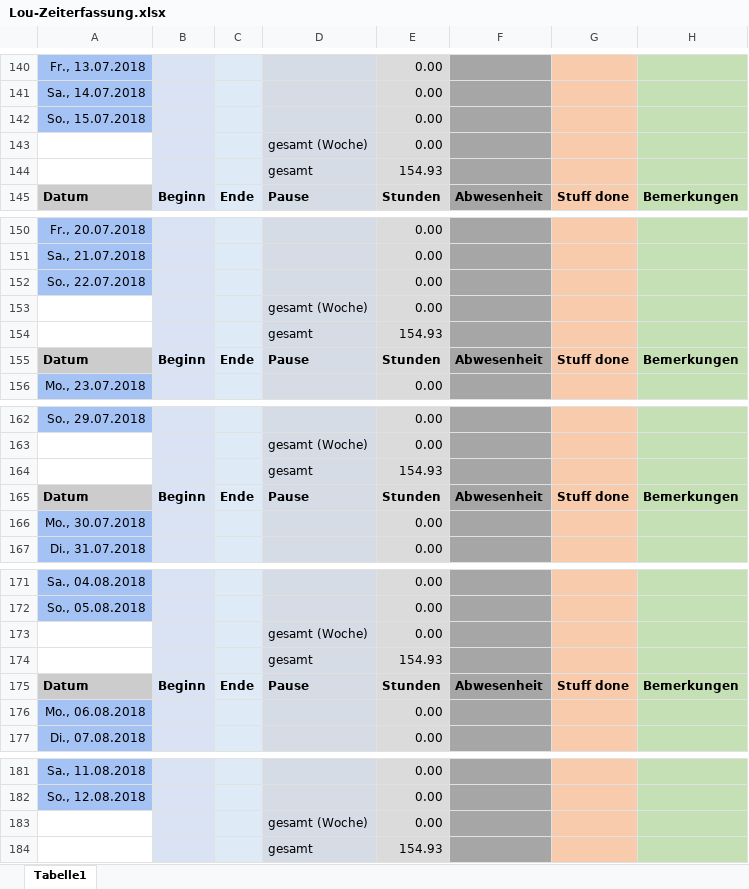
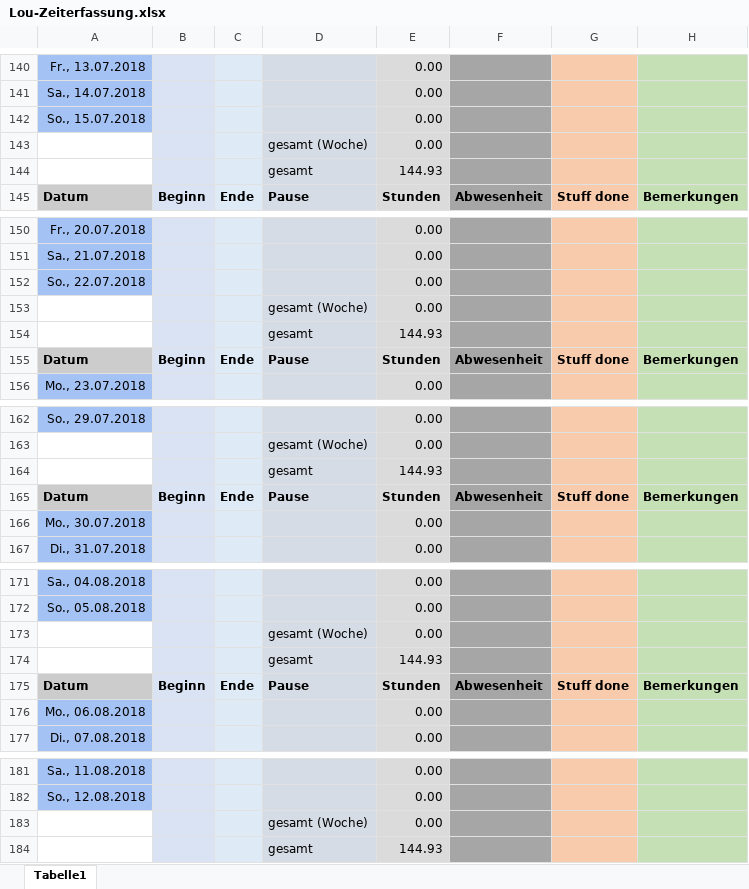
Before and after one commit to ArtjomProGrammer/Voodoo, an Excel workbook: _WIP/Lou/Lou-Zeiterfassung.xlsx, sheet Tabelle1, drawn as a sheet; only a part is shown, gaps mark what is left out; values as stored, in another font and other column widths than the file's, no borders; the diff covers the shown part only; the diff names each change by its address in the sheet, - before the commit and + after, or states it on an @@ line.

```diff
--- a/_WIP/Lou/Lou-Zeiterfassung.xlsx (sheet Tabelle1)
+++ b/_WIP/Lou/Lou-Zeiterfassung.xlsx (sheet Tabelle1)
-E144: 154.93
+E144: 144.93
-E154: 154.93
+E154: 144.93
-E164: 154.93
+E164: 144.93
-E174: 154.93
+E174: 144.93
-E184: 154.93
+E184: 144.93
```
Also changed, not shown: 8 edited cells elsewhere in this sheet.
